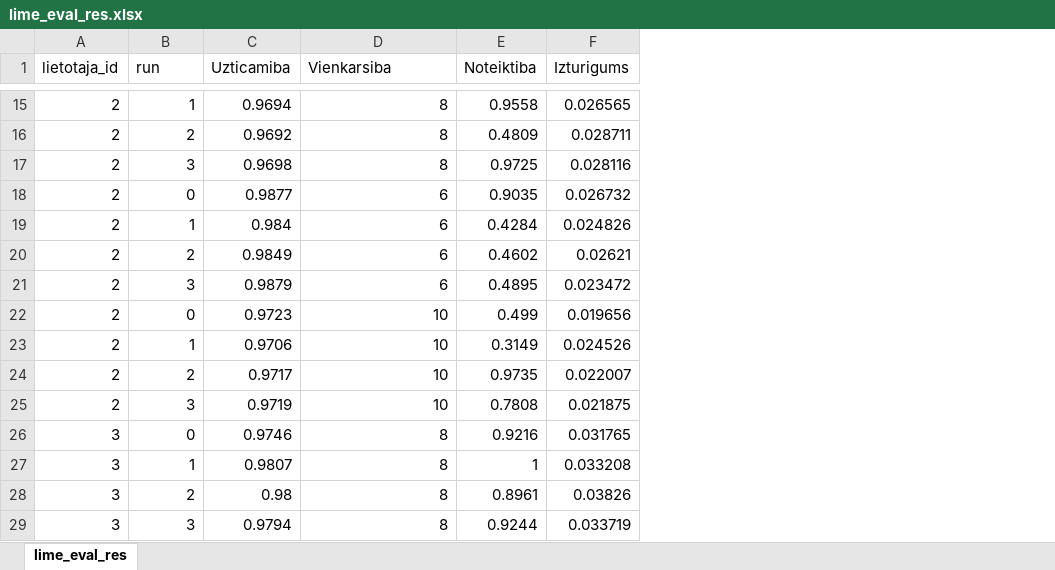
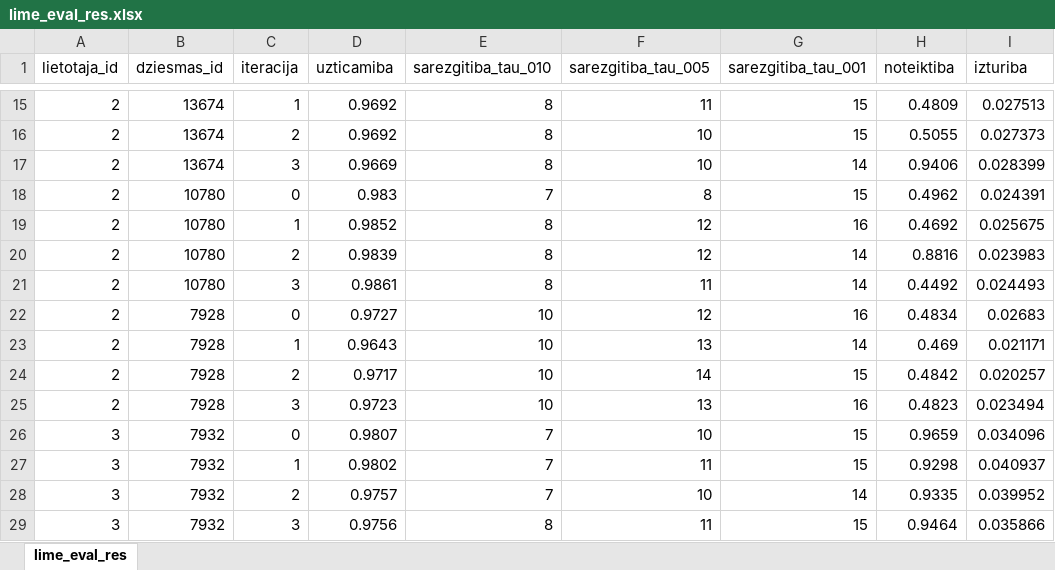
Before and after one commit to RobertsGzibovskis/Magistra-darbs, an Excel workbook: LIME_XAI/lime_izvades_faili/lime_eval_res.xlsx, sheet lime_eval_res, drawn as a sheet; only a part is shown, gaps mark what is left out; values as stored, in another font and other column widths than the file's, no borders; table styles not drawn; removed rows and columns are numbered as before the commit, all else as after; the diff covers the shown part only; the diff names each change by its address in the sheet, - before the commit and + after, or states it on an @@ line.

```diff
--- a/LIME_XAI/lime_izvades_faili/lime_eval_res.xlsx (sheet lime_eval_res)
+++ b/LIME_XAI/lime_izvades_faili/lime_eval_res.xlsx (sheet lime_eval_res)
+column B (dziesmas_id), rows 15-29: 13674 | 13674 | 13674 | 10780 | 10780 | 10780 | 10780 | 7928 | 7928 | 7928 | 7928 | 7932 | 7932 | 7932 | 7932
+column F (sarezgitiba_tau_005), rows 15-29: 11 | 10 | 10 | 8 | 12 | 12 | 11 | 12 | 13 | 14 | 13 | 10 | 11 | 10 | 11
+column G (sarezgitiba_tau_001), rows 15-29: 15 | 15 | 14 | 15 | 16 | 14 | 14 | 16 | 14 | 15 | 16 | 15 | 15 | 14 | 15
-column F (Izturigums), rows 15-29: 0.026565 | 0.028711 | 0.028116 | 0.026732 | 0.024826 | 0.02621 | 0.023472 | 0.019656 | 0.024526 | 0.022007 | 0.021875 | 0.031765 | 0.033208 | 0.03826 | 0.033719
+column I (izturiba), rows 15-29: 0.027513 | 0.027373 | 0.028399 | 0.024391 | 0.025675 | 0.023983 | 0.024493 | 0.02683 | 0.021171 | 0.020257 | 0.023494 | 0.034096 | 0.040937 | 0.039952 | 0.035866
-C1: run
+C1: iteracija
-D1: Uzticamiba
+D1: uzticamiba
-E1: Vienkarsiba
+E1: sarezgitiba_tau_010
-H1: Noteiktiba
+H1: noteiktiba
-D15 (uzticamiba): 0.9694
+D15 (uzticamiba): 0.9692
-H15 (noteiktiba): 0.9558
+H15 (noteiktiba): 0.4809
-H16 (noteiktiba): 0.4809
+H16 (noteiktiba): 0.5055
-D17 (uzticamiba): 0.9698
+D17 (uzticamiba): 0.9669
-H17 (noteiktiba): 0.9725
+H17 (noteiktiba): 0.9406
-D18 (uzticamiba): 0.9877
+D18 (uzticamiba): 0.983
-E18 (sarezgitiba_tau_010): 6
+E18 (sarezgitiba_tau_010): 7
-H18 (noteiktiba): 0.9035
+H18 (noteiktiba): 0.4962
-D19 (uzticamiba): 0.984
+D19 (uzticamiba): 0.9852
-E19:E21 (sarezgitiba_tau_010): 6
+E19:E21 (sarezgitiba_tau_010): 8
-H19 (noteiktiba): 0.4284
+H19 (noteiktiba): 0.4692
-D20 (uzticamiba): 0.9849
+D20 (uzticamiba): 0.9839
-H20 (noteiktiba): 0.4602
+H20 (noteiktiba): 0.8816
-D21 (uzticamiba): 0.9879
+D21 (uzticamiba): 0.9861
-H21 (noteiktiba): 0.4895
+H21 (noteiktiba): 0.4492
-D22 (uzticamiba): 0.9723
+D22 (uzticamiba): 0.9727
-H22 (noteiktiba): 0.499
+H22 (noteiktiba): 0.4834
-D23 (uzticamiba): 0.9706
+D23 (uzticamiba): 0.9643
-H23 (noteiktiba): 0.3149
+H23 (noteiktiba): 0.469
-H24 (noteiktiba): 0.9735
+H24 (noteiktiba): 0.4842
-D25 (uzticamiba): 0.9719
+D25 (uzticamiba): 0.9723
-H25 (noteiktiba): 0.7808
+H25 (noteiktiba): 0.4823
-D26 (uzticamiba): 0.9746
+D26 (uzticamiba): 0.9807
-E26:E28 (sarezgitiba_tau_010): 8
+E26:E28 (sarezgitiba_tau_010): 7
-H26 (noteiktiba): 0.9216
+H26 (noteiktiba): 0.9659
-D27 (uzticamiba): 0.9807
+D27 (uzticamiba): 0.9802
-H27 (noteiktiba): 1
+H27 (noteiktiba): 0.9298
-D28 (uzticamiba): 0.98
+D28 (uzticamiba): 0.9757
-H28 (noteiktiba): 0.8961
+H28 (noteiktiba): 0.9335
-D29 (uzticamiba): 0.9794
+D29 (uzticamiba): 0.9756
-H29 (noteiktiba): 0.9244
+H29 (noteiktiba): 0.9464
```
Also changed, not shown: 1332 edited cells elsewhere in this sheet, formulas that keep their value, SHAP_XAI/shap_izvades_faili/shap_eval_res.xlsx, 5 other files.
